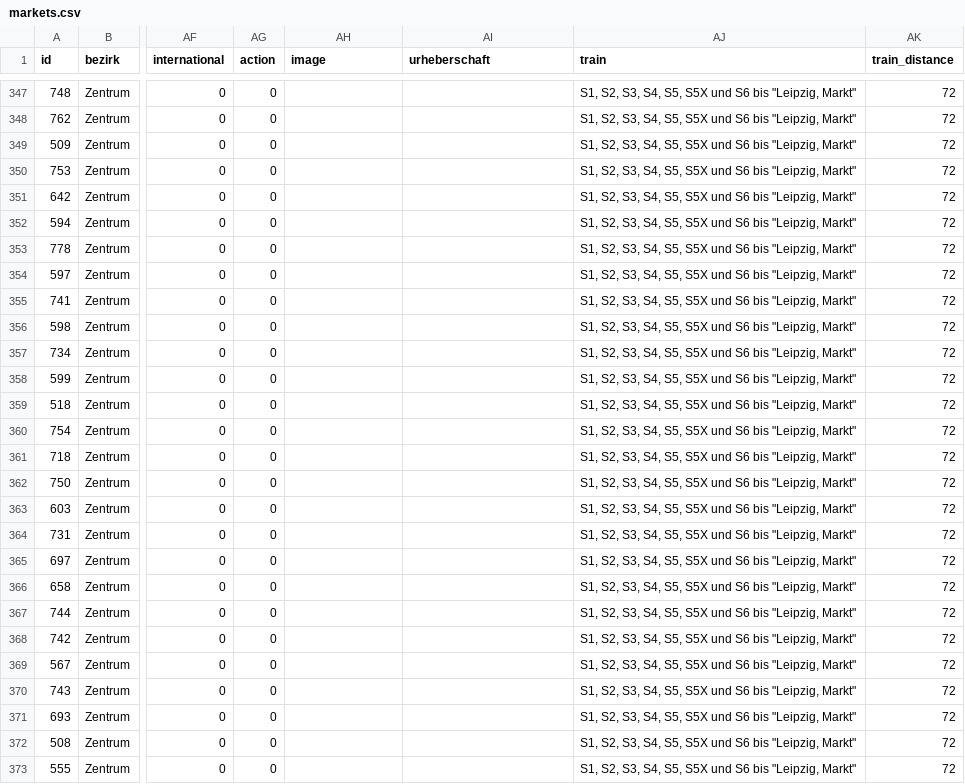
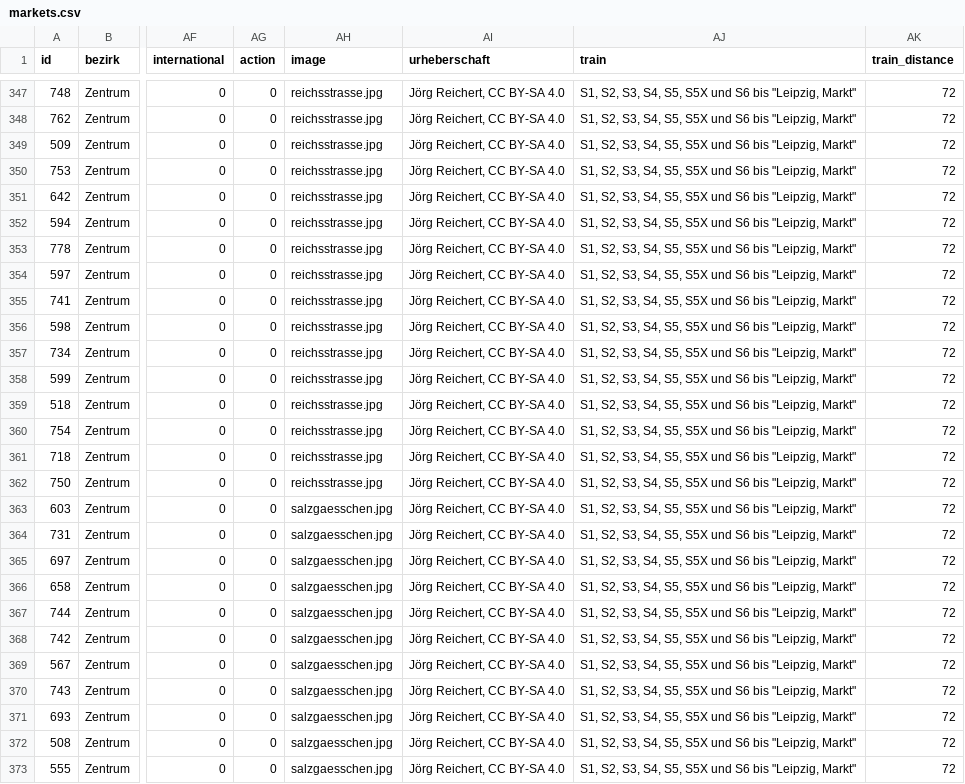
Before and after one commit to CodeforLeipzig/weihnachtsmarktkarte, a CSV file: public/markets.csv, drawn as a sheet; only a part is shown, gaps mark what is left out; the diff covers the shown part only; the diff names each change by its address in the sheet, - before the commit and + after, or states it on an @@ line.

```diff
--- a/public/markets.csv
+++ b/public/markets.csv
-AH347:AH362 (image): (empty)
+AH347:AH362 (image): reichsstrasse.jpg
-AI347:AI373 (urheberschaft): (empty)
+AI347:AI373 (urheberschaft): Jörg Reichert, CC BY-SA 4.0
-AH363:AH373 (image): (empty)
+AH363:AH373 (image): salzgaesschen.jpg
```
Also changed, not shown: 86 edited cells elsewhere in this file, scraper/markets.csv, scraper/markets_inner.csv, 11 other files.
